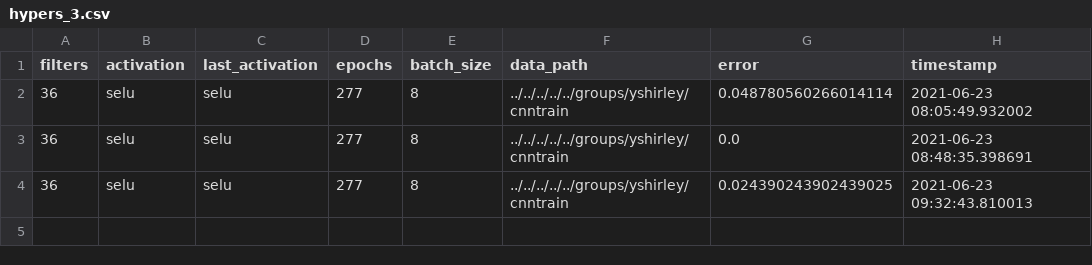
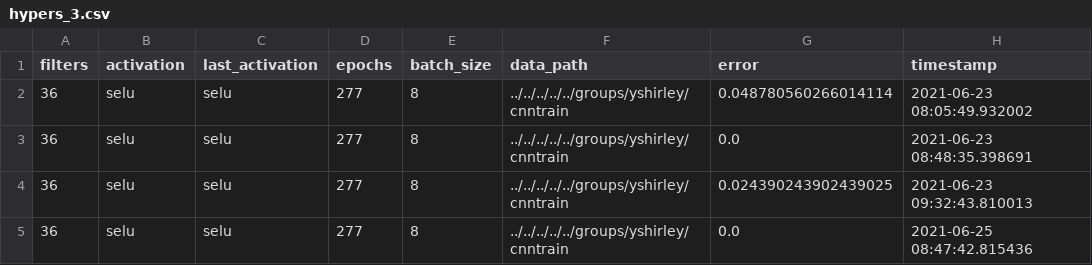
Before and after one commit to avichalk/casi-3d, a CSV file: models/hypers_3.csv, drawn as a sheet.

```diff
--- a/models/hypers_3.csv
+++ b/models/hypers_3.csv
@@ -4 +4,2 @@ filters,activation,last_activation,epochs,batch_size,data_path,error,timestamp
 36,selu,selu,277,8,../../../../../groups/yshirley/cnntrain,0.024390243902439025,2021-06-23 09:32:43.810013
+36,selu,selu,277,8,../../../../../groups/yshirley/cnntrain,0.0,2021-06-25 08:47:42.815436
```
Also changed, not shown: 7 other files.
